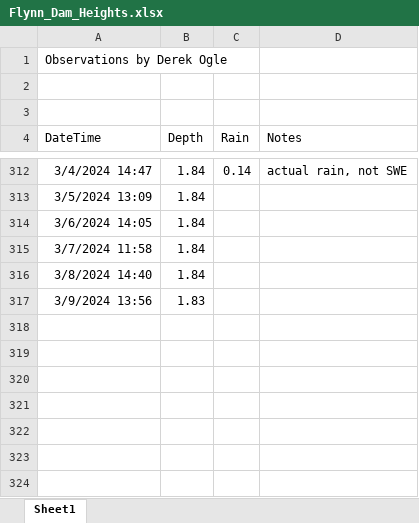
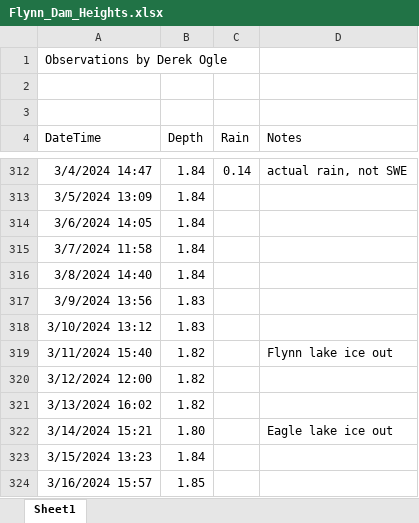
Before and after one commit to droglenc/droglenc.github.io, an Excel workbook: portfolio/posts/_data/Flynn_Dam_Heights.xlsx, sheet Sheet1, drawn as a sheet; only a part is shown, gaps mark what is left out; values as stored, in another font and other column widths than the file's, no borders; the diff names each change by its address in the sheet, - before the commit and + after, or states it on an @@ line.

```diff
--- a/portfolio/posts/_data/Flynn_Dam_Heights.xlsx (sheet Sheet1)
+++ b/portfolio/posts/_data/Flynn_Dam_Heights.xlsx (sheet Sheet1)
+row 318: 3/10/2024 13:12 | 1.83
+row 319: 3/11/2024 15:40 | 1.82 |  | Flynn lake ice out
+row 320: 3/12/2024 12:00 | 1.82
+row 321: 3/13/2024 16:02 | 1.82
+row 322: 3/14/2024 15:21 | 1.80 |  | Eagle lake ice out
+row 323: 3/15/2024 13:23 | 1.84
+row 324: 3/16/2024 15:57 | 1.85
```
Also changed, not shown: portfolio/posts/_data/IceDates.xlsx, 23 other files.
